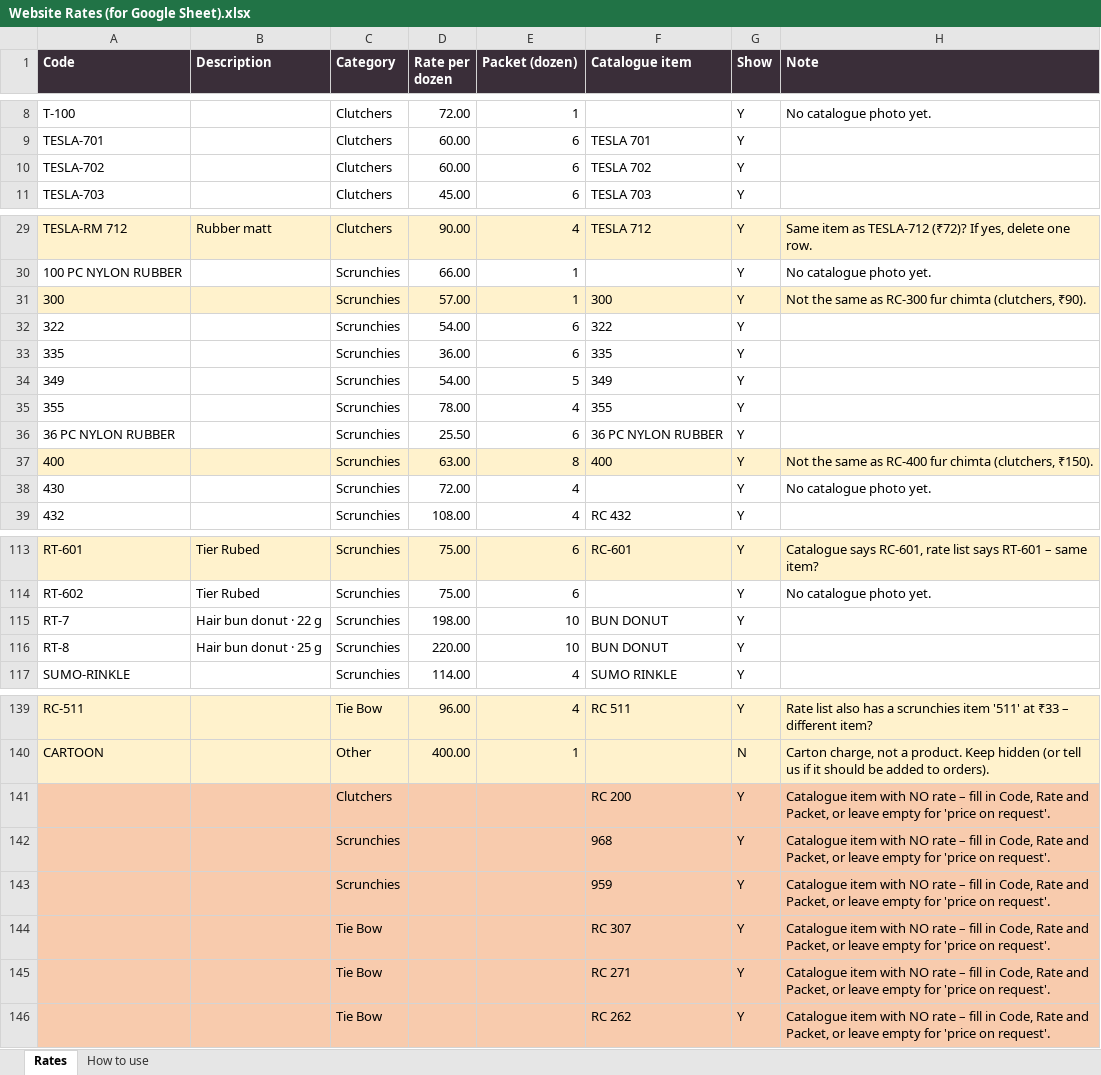
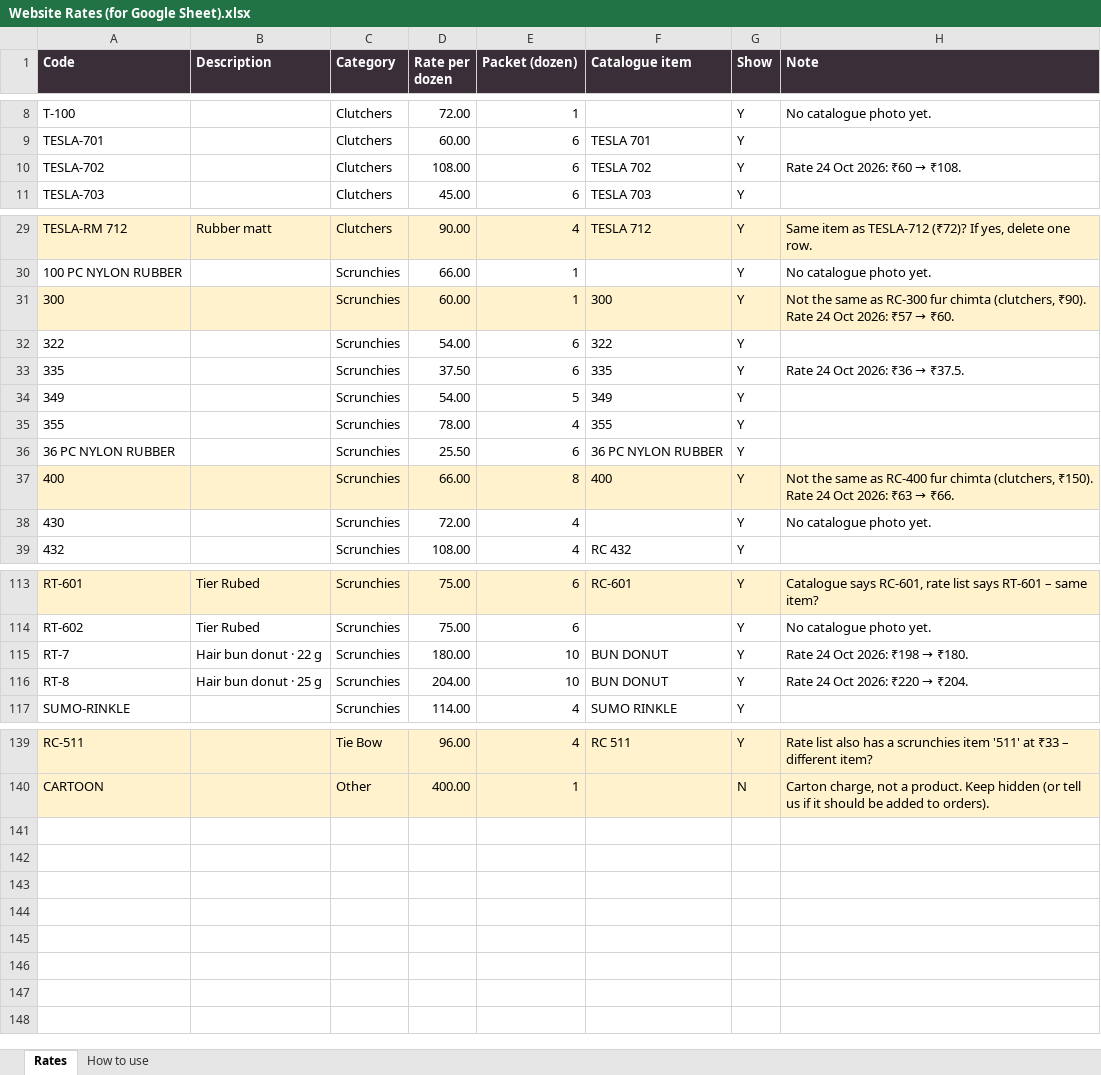
Before and after one commit to dineshlm-hub/raj-creations-n8n-automation, an Excel workbook: website/Website Rates (for Google Sheet).xlsx, sheet Rates, drawn as a sheet; only a part is shown, gaps mark what is left out; values as stored, in another font and other column widths than the file's, no borders; the diff covers the shown part only; the diff names each change by its address in the sheet, - before the commit and + after, or states it on an @@ line.

```diff
--- a/website/Website Rates (for Google Sheet).xlsx (sheet Rates)
+++ b/website/Website Rates (for Google Sheet).xlsx (sheet Rates)
-D10 (Rate per dozen): 60.00
+D10 (Rate per dozen): 108.00
@@ H10 (Note): (empty) → Rate 24 Oct 2026: ₹60 → ₹108. @@
-D31 (Rate per dozen): 57.00
+D31 (Rate per dozen): 60.00
@@ H31 (Note): …(clutchers, ₹90). → …(clutchers, ₹90). Rate 24 Oct 2026: ₹57 → ₹60. @@
-D33 (Rate per dozen): 36.00
+D33 (Rate per dozen): 37.50
@@ H33 (Note): (empty) → Rate 24 Oct 2026: ₹36 → ₹37.5. @@
-D37 (Rate per dozen): 63.00
+D37 (Rate per dozen): 66.00
@@ H37 (Note): …(clutchers, ₹150). → …(clutchers, ₹150). Rate 24 Oct 2026: ₹63 → ₹66. @@
-D115 (Rate per dozen): 198.00
+D115 (Rate per dozen): 180.00
@@ H115 (Note): (empty) → Rate 24 Oct 2026: ₹198 → ₹180. @@
-D116 (Rate per dozen): 220.00
+D116 (Rate per dozen): 204.00
@@ H116 (Note): (empty) → Rate 24 Oct 2026: ₹220 → ₹204. @@
-row 141:  |  | Clutchers |  |  | RC 200 | Y | Catalogue item with NO rate – fill in Code, Rate and Packet, or leave empty for 'price on request'.
-row 142:  |  | Scrunchies |  |  | 968 | Y | Catalogue item with NO rate – fill in Code, Rate and Packet, or leave empty for 'price on request'.
-row 143:  |  | Scrunchies |  |  | 959 | Y | Catalogue item with NO rate – fill in Code, Rate and Packet, or leave empty for 'price on request'.
-row 144:  |  | Tie Bow |  |  | RC 307 | Y | Catalogue item with NO rate – fill in Code, Rate and Packet, or leave empty for 'price on request'.
-row 145:  |  | Tie Bow |  |  | RC 271 | Y | Catalogue item with NO rate – fill in Code, Rate and Packet, or leave empty for 'price on request'.
-row 146:  |  | Tie Bow |  |  | RC 262 | Y | Catalogue item with NO rate – fill in Code, Rate and Packet, or leave empty for 'price on request'.
```
Also changed, not shown: 64 edited cells elsewhere in this sheet, 38 other files.
